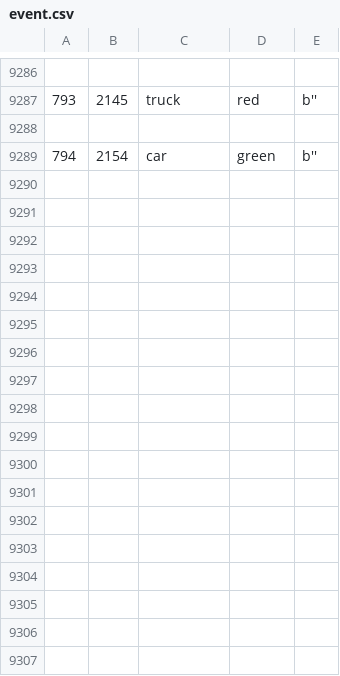
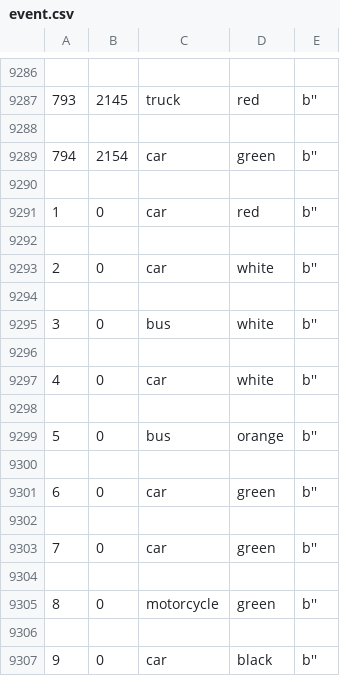
Before and after one commit to AAnirudh07/Suspicious-Vehicle-Detection, a CSV file: combined_code/yolo+sort+tesseract+kmeans/event.csv, drawn as a sheet; only a part is shown, gaps mark what is left out.

```diff
--- a/combined_code/yolo+sort+tesseract+kmeans/event.csv
+++ b/combined_code/yolo+sort+tesseract+kmeans/event.csv
@@ -9289 +9289,19 @@
 794,2154,car,green,b''
+
+1,0,car,red,b''
+
+2,0,car,white,b''
+
+3,0,bus,white,b''
+
+4,0,car,white,b''
+
+5,0,bus,orange,b''
+
+6,0,car,green,b''
+
+7,0,car,green,b''
+
+8,0,motorcycle,green,b''
+
+9,0,car,black,b''
```
Also changed, not shown: 3 other files.
